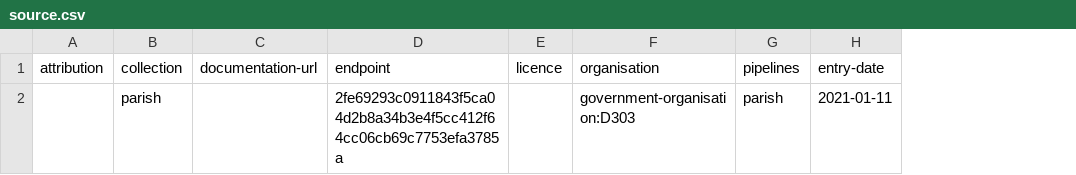
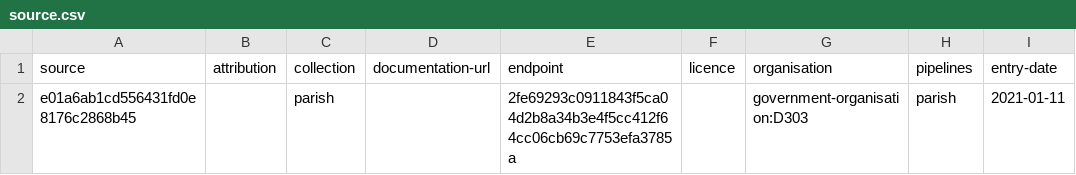
Before and after one commit to digital-land/parish-collection, a CSV file: collection/source.csv, drawn as a sheet; only a part is shown; the diff names each change by its address in the sheet, - before the commit and + after, or states it on an @@ line.

Commit message:
Migrated collection

```diff
--- a/collection/source.csv
+++ b/collection/source.csv
+column A (source), row 2: e01a6ab1cd556431fd0e8176c2868b45
```
